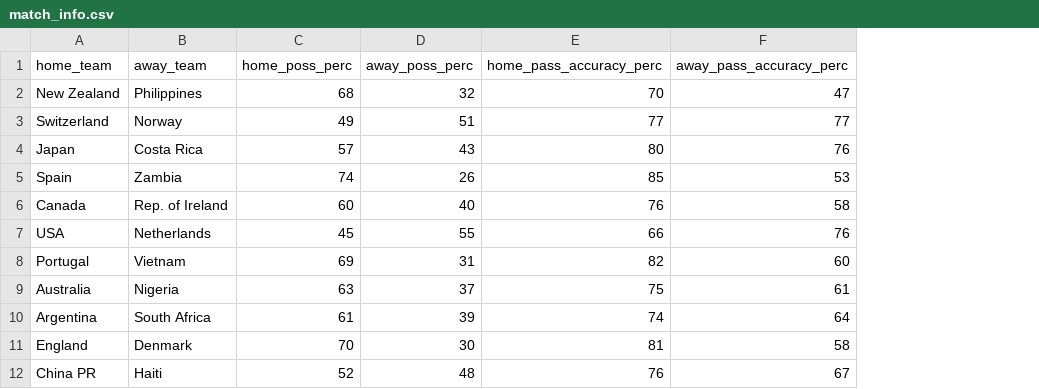
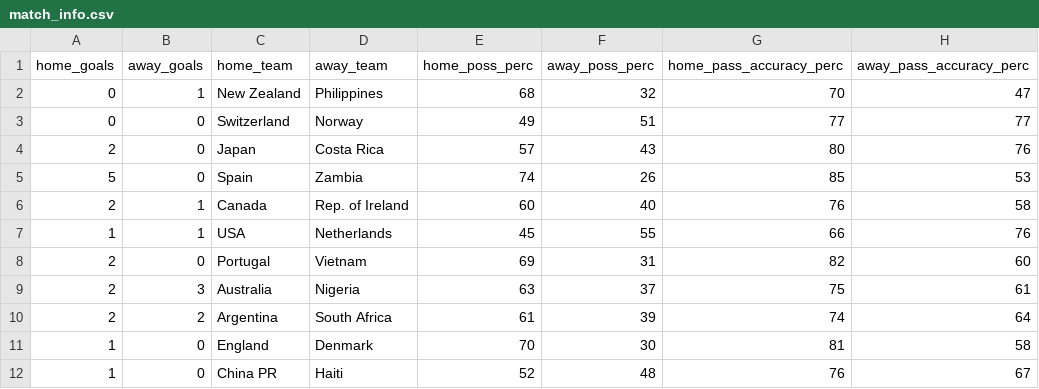
Before and after one commit to fgdss/mundial-2023, a CSV file: match_info.csv, drawn as a sheet; only a part is shown; the diff names each change by its address in the sheet, - before the commit and + after, or states it on an @@ line.

```diff
--- a/match_info.csv
+++ b/match_info.csv
+column A (home_goals), rows 2-12: 0 | 0 | 2 | 5 | 2 | 1 | 2 | 2 | 2 | 1 | 1
+column B (away_goals), rows 2-12: 1 | 0 | 0 | 0 | 1 | 1 | 0 | 3 | 2 | 0 | 0
```
Also changed, not shown: 1 other file.
